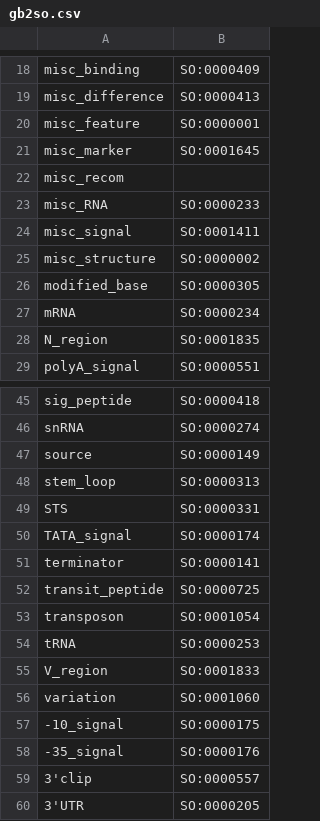
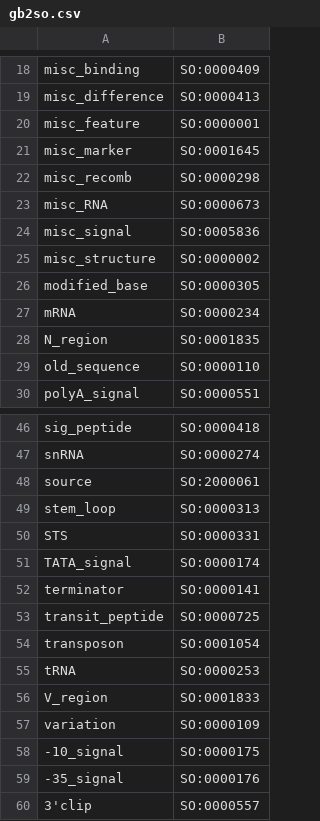
Before and after one commit to SynBioDex/SBOL-utilities, a CSV file: sbol_utilities/gb2so.csv, drawn as a sheet; only a part is shown, gaps mark what is left out; the shorter side is filled out with more unchanged rows.

```diff
--- a/sbol_utilities/gb2so.csv
+++ b/sbol_utilities/gb2so.csv
@@ -21,5 +21,5 @@ misc_feature,SO:0000001
 misc_marker,SO:0001645
-misc_recom,
-misc_RNA,SO:0000233
-misc_signal,SO:0001411
+misc_recomb,SO:0000298
+misc_RNA,SO:0000673
+misc_signal,SO:0005836
 misc_structure,SO:0000002
@@ -28,2 +28,3 @@ mRNA,SO:0000234
 N_region,SO:0001835
+old_sequence,SO:0000110
 polyA_signal,SO:0000551
@@ -46,3 +47,3 @@ sig_peptide,SO:0000418
 snRNA,SO:0000274
-source,SO:0000149
+source,SO:2000061
 stem_loop,SO:0000313
@@ -55,3 +56,3 @@ tRNA,SO:0000253
 V_region,SO:0001833
-variation,SO:0001060
+variation,SO:0000109
 -10_signal,SO:0000175
```
Also changed, not shown: sbol_utilities/so2gb.csv.
